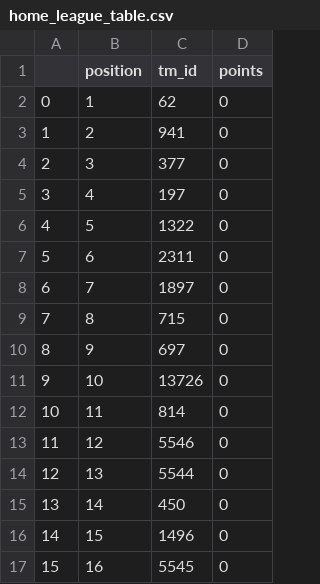
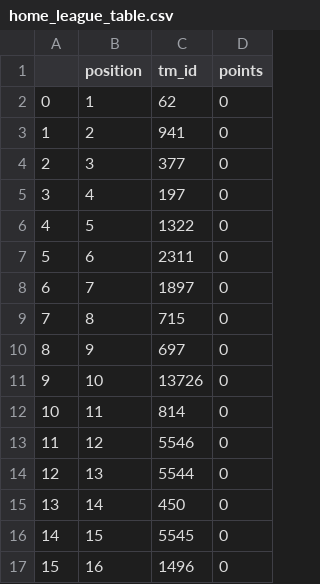
Before and after one commit to janlaxa/chance-liga-elo-fixtures, a CSV file: data/processed/home_league_table.csv, drawn as a sheet.

```diff
--- a/data/processed/home_league_table.csv
+++ b/data/processed/home_league_table.csv
@@ -15,3 +15,3 @@
 13,14,450,0
-14,15,1496,0
-15,16,5545,0
+14,15,5545,0
+15,16,1496,0
```
Also changed, not shown: data/processed/away_league_table.csv, data/processed/club_elo.csv, 3 other files.
